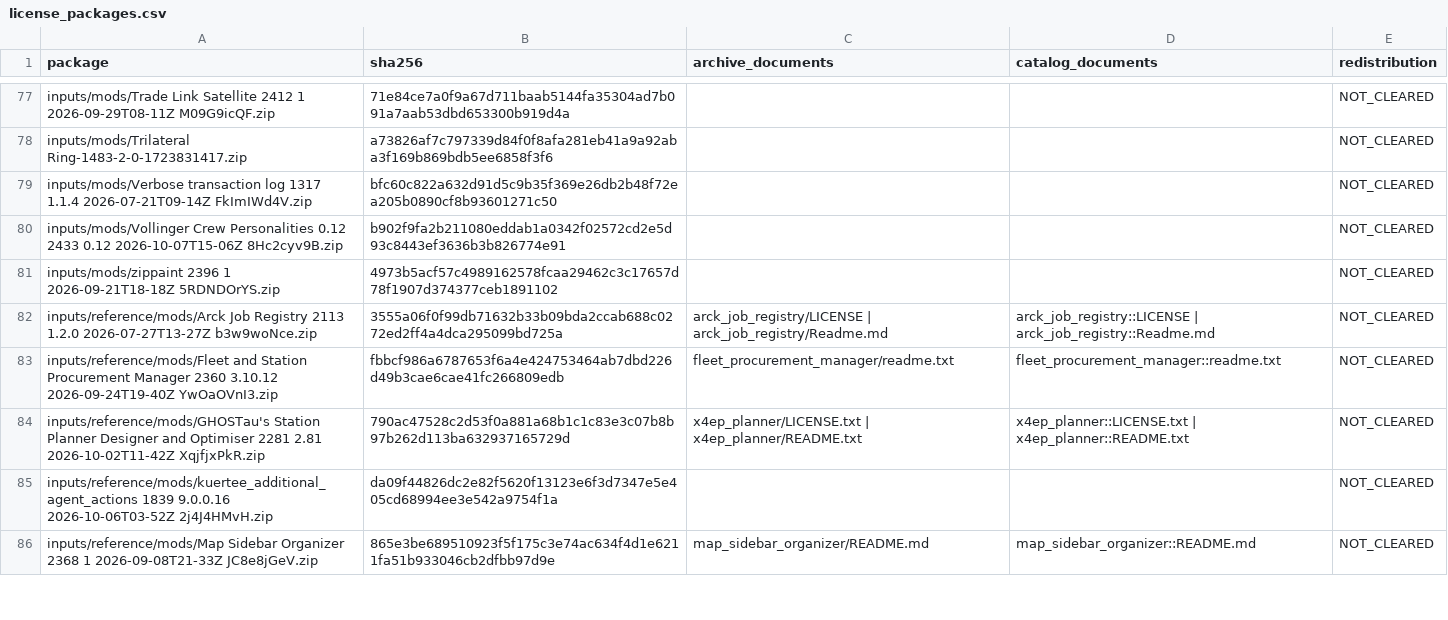
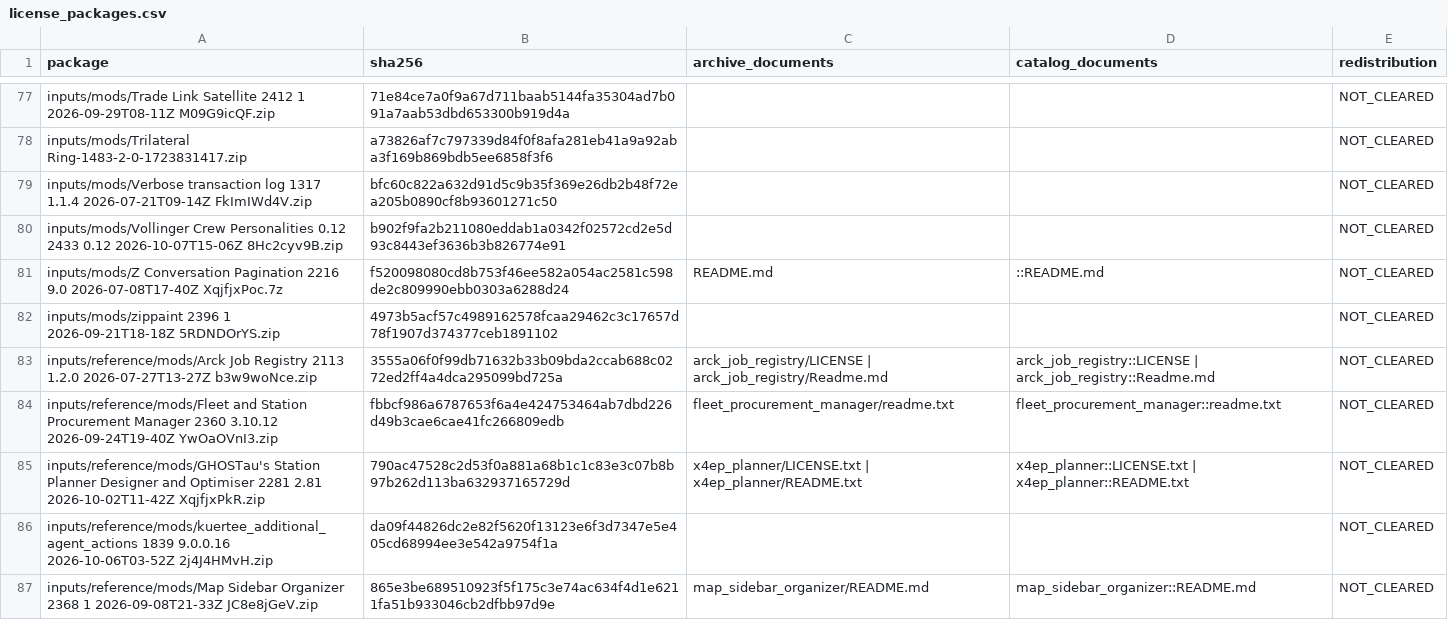
Before and after one commit to hola675/Terran-Mining-Empire---Ultimate-Vanilla-, a CSV file: docs/audit/data/license_packages.csv, drawn as a sheet; only a part is shown, gaps mark what is left out.

```diff
--- a/docs/audit/data/license_packages.csv
+++ b/docs/audit/data/license_packages.csv
@@ -80,2 +80,3 @@ inputs/mods/Verbose transaction log 1317 1.1.4 2026-07-21T09-14Z FkImIWd4V.zip,b
 inputs/mods/Vollinger Crew Personalities 0.12 2433 0.12 2026-10-07T15-06Z 8Hc2cyv9B.zip,b902f9fa2b211080eddab1a0342f02572cd2e5d93c8443ef3636b3b826774e91,,,NOT_CLEARED
+inputs/mods/Z Conversation Pagination 2216 9.0 2026-07-08T17-40Z XqjfjxPoc.7z,f520098080cd8b753f46ee582a054ac2581c598de2c809990ebb0303a6288d24,README.md,::README.md,NOT_CLEARED
 inputs/mods/zippaint 2396 1 2026-09-21T18-18Z 5RDNDOrYS.zip,4973b5acf57c4989162578fcaa29462c3c17657d78f1907d374377ceb1891102,,,NOT_CLEARED
```
Also changed, not shown: docs/audit/data/extensions.csv, docs/audit/data/licenses.csv, 16 other files.
